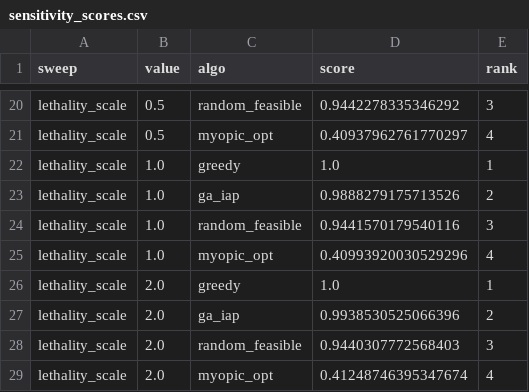
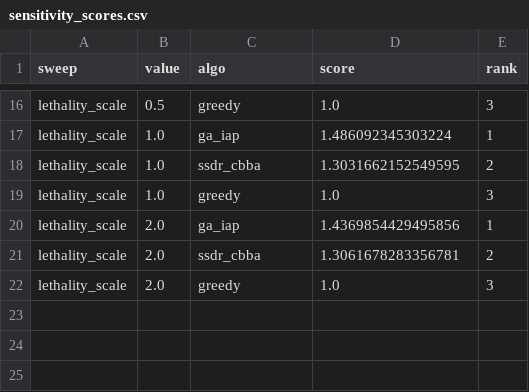
Before and after one commit to lihaiyby/swarm-strike-allocation, a CSV file: results/exp7/sensitivity_scores.csv, drawn as a sheet; only a part is shown, gaps mark what is left out; removed rows and columns are numbered as before the commit, all else as after; the diff covers the shown part only; the diff names each change by its address in the sheet, - before the commit and + after, or states it on an @@ line.

```diff
--- a/results/exp7/sensitivity_scores.csv
+++ b/results/exp7/sensitivity_scores.csv
-C16 (algo): random_feasible
+C16 (algo): greedy
-D16 (score): 0.9442278335346292
+D16 (score): 1.0
-row 21: lethality_scale | 0.5 | myopic_opt | 0.40937962761770297 | 4
-C17 (algo): greedy
+C17 (algo): ga_iap
-D17 (score): 1.0
+D17 (score): 1.486092345303224
-C18 (algo): ga_iap
+C18 (algo): ssdr_cbba
-D18 (score): 0.9888279175713526
+D18 (score): 1.3031662152549595
-C19 (algo): random_feasible
+C19 (algo): greedy
-D19 (score): 0.9441570179540116
+D19 (score): 1.0
-row 25: lethality_scale | 1.0 | myopic_opt | 0.40993920030529296 | 4
-C20 (algo): greedy
+C20 (algo): ga_iap
-D20 (score): 1.0
+D20 (score): 1.4369854429495856
-C21 (algo): ga_iap
+C21 (algo): ssdr_cbba
-D21 (score): 0.9938530525066396
+D21 (score): 1.3061678283356781
-C22 (algo): random_feasible
+C22 (algo): greedy
-D22 (score): 0.9440307772568403
+D22 (score): 1.0
-row 29: lethality_scale | 2.0 | myopic_opt | 0.41248746395347674 | 4
```
Also changed, not shown: 4 removed rows and 27 edited cells elsewhere in this file, results/exp7/sensitivity_summary.csv, results/exp8/composition_scores.csv, 34 other files.
